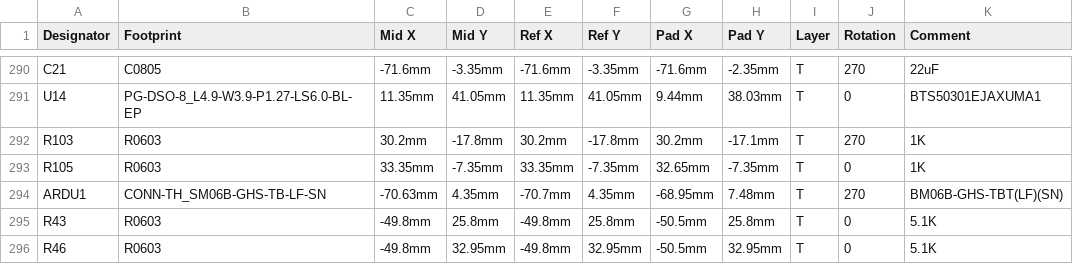
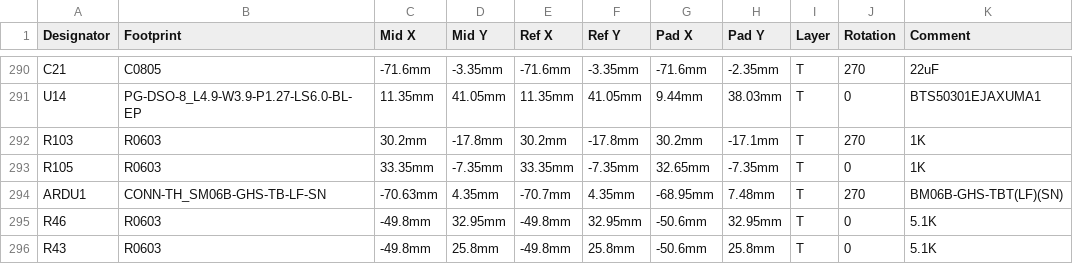
Before and after one commit to GormR/HW_for_AgOpenGPS, a CSV file: central_unit/production_data/PickAndPlace_Central_Unit_AgOpenGPS.csv, drawn as a sheet; only a part is shown, gaps mark what is left out; removed rows and columns are numbered as before the commit, all else as after; the diff names each change by its address in the sheet, - before the commit and + after, or states it on an @@ line.

```diff
--- a/central_unit/production_data/PickAndPlace_Central_Unit_AgOpenGPS.csv
+++ b/central_unit/production_data/PickAndPlace_Central_Unit_AgOpenGPS.csv
-row 295: R43 | R0603 | -49.8mm | 25.8mm | -49.8mm | 25.8mm | -50.5mm | 25.8mm | T | 0 | 5.1K
-G295 (Pad X): -50.5mm
+G295 (Pad X): -50.6mm
+row 296: R43 | R0603 | -49.8mm | 25.8mm | -49.8mm | 25.8mm | -50.6mm | 25.8mm | T | 0 | 5.1K
```
Also changed, not shown: central_unit/production_data/BOM_Central Unit for AgOpenGPS__JLCPCB.csv.
